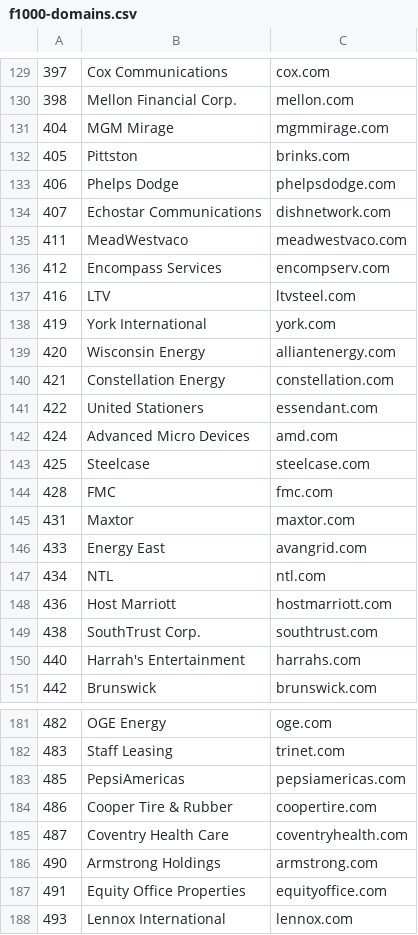
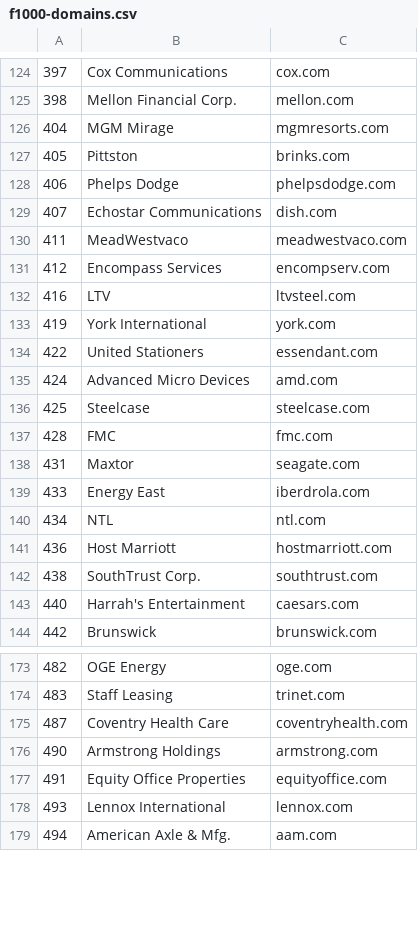
Before and after one commit to SpencerGreene/mx, a CSV file: old/f1000-domains.csv (was f1000-domains.csv), drawn as a sheet; only a part is shown, gaps mark what is left out; the shorter side is filled out with more unchanged rows; the diff covers the shown part only.

Commit message:
1300+ records consolidated into a single list

```diff
--- a/f1000-domains.csv
+++ b/old/f1000-domains.csv
@@ -130,6 +125,6 @@
 398,Mellon Financial Corp.,mellon.com
-404,MGM Mirage,mgmmirage.com
+404,MGM Mirage,mgmresorts.com
 405,Pittston,brinks.com
 406,Phelps Dodge,phelpsdodge.com
-407,Echostar Communications,dishnetwork.com
+407,Echostar Communications,dish.com
 411,MeadWestvaco,meadwestvaco.com
@@ -138,4 +133,2 @@
 419,York International,york.com
-420,Wisconsin Energy,alliantenergy.com
-421,Constellation Energy,constellation.com
 422,United Stationers,essendant.com
@@ -144,4 +137,4 @@
 428,FMC,fmc.com
-431,Maxtor,maxtor.com
-433,Energy East,avangrid.com
+431,Maxtor,seagate.com
+433,Energy East,iberdrola.com
 434,NTL,ntl.com
@@ -149,3 +142,3 @@
 438,SouthTrust Corp.,southtrust.com
-440,Harrah's Entertainment,harrahs.com
+440,Harrah's Entertainment,caesars.com
 442,Brunswick,brunswick.com
@@ -182,4 +174,2 @@
 483,Staff Leasing,trinet.com
-485,PepsiAmericas,pepsiamericas.com
-486,Cooper Tire & Rubber,coopertire.com
 487,Coventry Health Care,coventryhealth.com
```
Also changed, not shown: 22 removed rows and 39 edited cells elsewhere in this file, old/f500-domains.csv, old/g500-domains.csv, 13 other files.
